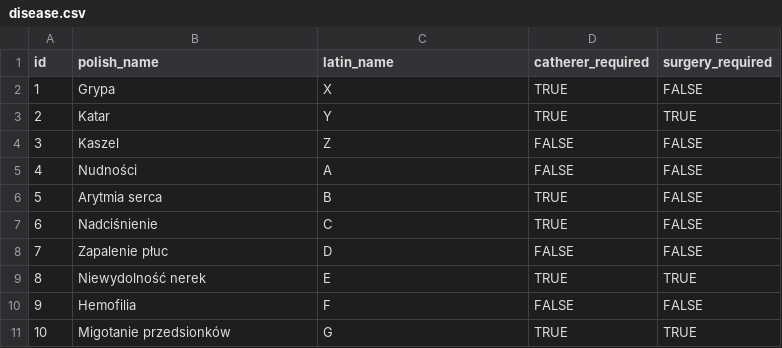
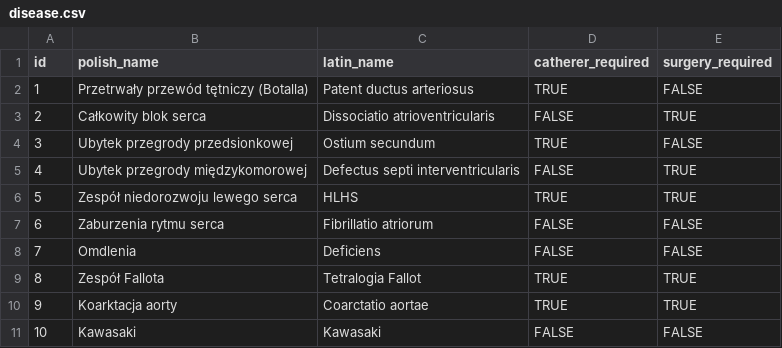
Before and after one commit to Xarria/hospital_ward, a CSV file: backend/HospitalWard/src/main/resources/db/changelog/load/csv/disease.csv, drawn as a sheet.

```diff
--- a/backend/HospitalWard/src/main/resources/db/changelog/load/csv/disease.csv
+++ b/backend/HospitalWard/src/main/resources/db/changelog/load/csv/disease.csv
@@ -1,11 +1,11 @@
 id,polish_name,latin_name,catherer_required,surgery_required
-1,Grypa,X,TRUE,FALSE
-2,Katar,Y,TRUE,TRUE
-3,Kaszel,Z,FALSE,FALSE
-4,Nudności,A,FALSE,FALSE
-5,Arytmia serca,B,TRUE,FALSE
-6,Nadciśnienie,C,TRUE,FALSE
-7,Zapalenie płuc,D,FALSE,FALSE
-8,Niewydolność nerek,E,TRUE,TRUE
-9,Hemofilia,F,FALSE,FALSE
-10,Migotanie przedsionków,G,TRUE,TRUE
+1,Przetrwały przewód tętniczy (Botalla),Patent ductus arteriosus,TRUE,FALSE
+2,Całkowity blok serca,Dissociatio atrioventricularis,FALSE,TRUE
+3,Ubytek przegrody przedsionkowej,Ostium secundum,TRUE,FALSE
+4,Ubytek przegrody międzykomorowej, Defectus septi interventricularis,FALSE,TRUE
+5,Zespół niedorozwoju lewego serca,HLHS,TRUE,TRUE
+6,Zaburzenia rytmu serca,Fibrillatio atriorum,FALSE,FALSE
+7,Omdlenia,Deficiens,FALSE,FALSE
+8,Zespół Fallota,Tetralogia Fallot,TRUE,TRUE
+9,Koarktacja aorty,Coarctatio aortae,TRUE,TRUE
+10,Kawasaki,Kawasaki,FALSE,FALSE
```
Also changed, not shown: 3 other files.
